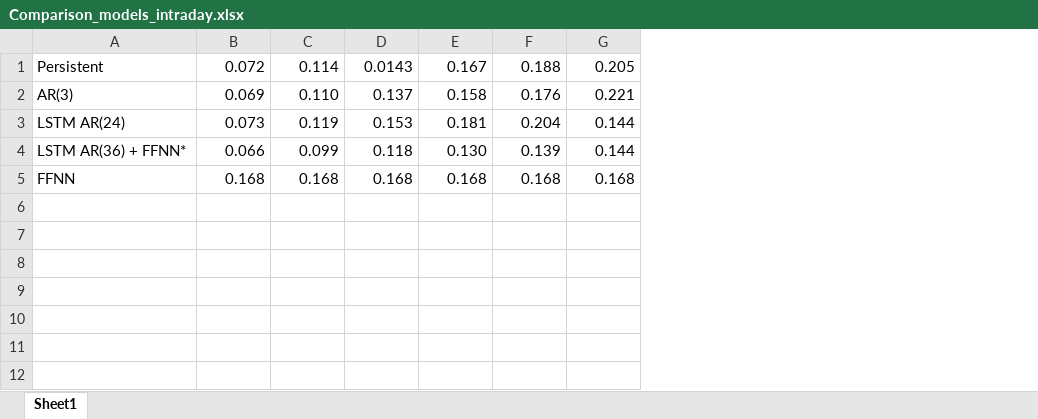
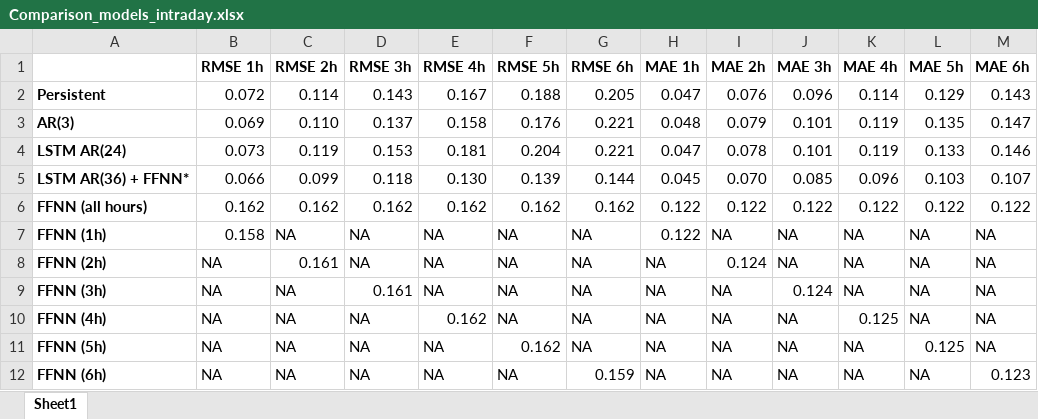
Before and after one commit to GilliGit/WindForecastingCompetition, an Excel workbook: Comparison_models_intraday.xlsx, sheet Sheet1, drawn as a sheet; values as stored, in another font and other column widths than the file's, no borders; removed rows and columns are numbered as before the commit, all else as after; the diff names each change by its address in the sheet, - before the commit and + after, or states it on an @@ line.

```diff
--- a/Comparison_models_intraday.xlsx (sheet Sheet1)
+++ b/Comparison_models_intraday.xlsx (sheet Sheet1)
+column H, rows 2-5: 0.047 | 0.048 | 0.047 | 0.045
+column I, rows 2-5: 0.076 | 0.079 | 0.078 | 0.070
+column J, rows 2-5: 0.096 | 0.101 | 0.101 | 0.085
+column K, rows 2-5: 0.114 | 0.119 | 0.119 | 0.096
+column L, rows 2-5: 0.129 | 0.135 | 0.133 | 0.103
+column M, rows 2-5: 0.143 | 0.147 | 0.146 | 0.107
+row 1:  | RMSE 1h | RMSE 2h | RMSE 3h | RMSE 4h | RMSE 5h | RMSE 6h | MAE 1h | MAE 2h | MAE 3h | MAE 4h | MAE 5h | MAE 6h
-A2:A5 bold: off
+A2:A5 bold: on
-D2: 0.0143
+D2: 0.143
-G4: 0.144
+G4: 0.221
-row 5: FFNN | 0.168 | 0.168 | 0.168 | 0.168 | 0.168 | 0.168
+row 6: FFNN (all hours) | 0.162 | 0.162 | 0.162 | 0.162 | 0.162 | 0.162 | 0.122 | 0.122 | 0.122 | 0.122 | 0.122 | 0.122
+row 7: FFNN (1h) | 0.158 | NA | NA | NA | NA | NA | 0.122 | NA | NA | NA | NA | NA
+row 8: FFNN (2h) | NA | 0.161 | NA | NA | NA | NA | NA | 0.124 | NA | NA | NA | NA
+row 9: FFNN (3h) | NA | NA | 0.161 | NA | NA | NA | NA | NA | 0.124 | NA | NA | NA
+row 10: FFNN (4h) | NA | NA | NA | 0.162 | NA | NA | NA | NA | NA | 0.125 | NA | NA
+row 11: FFNN (5h) | NA | NA | NA | NA | 0.162 | NA | NA | NA | NA | NA | 0.125 | NA
+row 12: FFNN (6h) | NA | NA | NA | NA | NA | 0.159 | NA | NA | NA | NA | NA | 0.123
```
Also changed, not shown: Results.xlsx.
